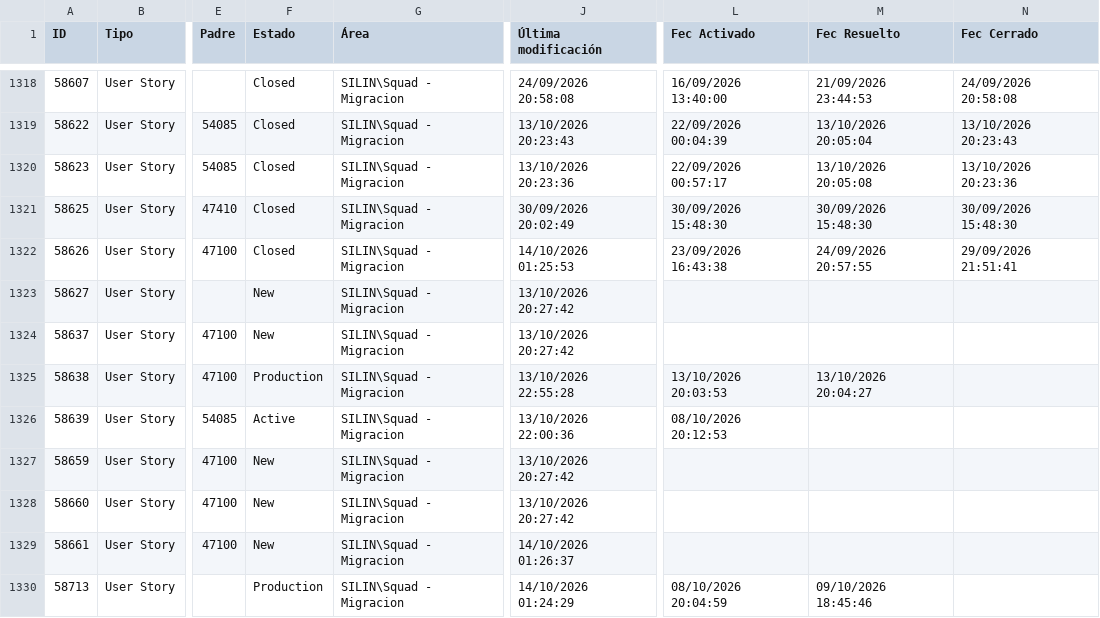
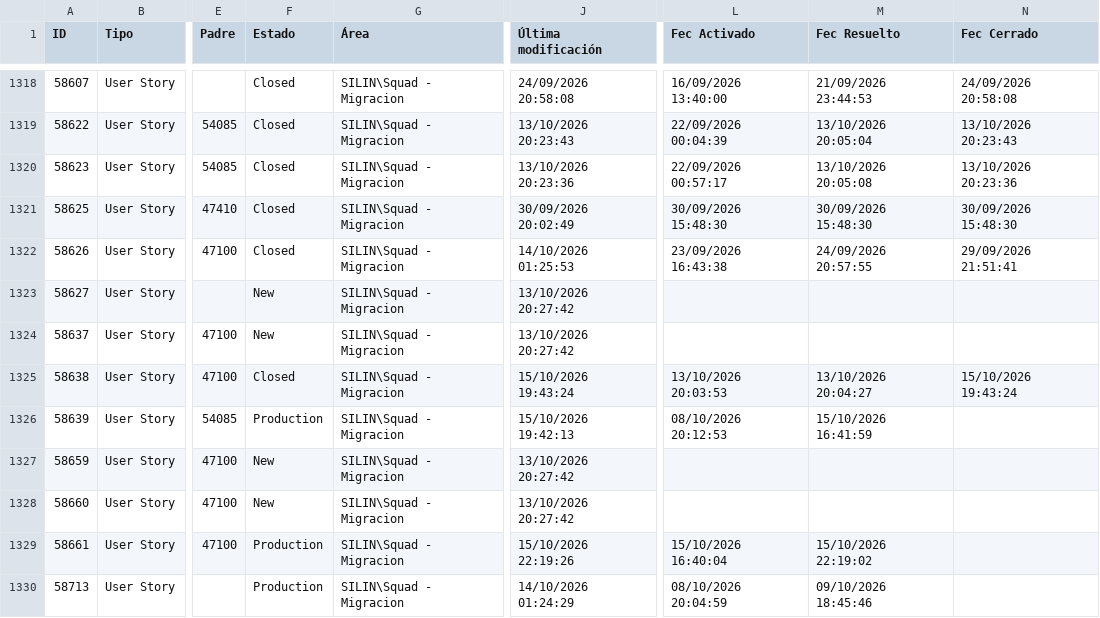
Before and after one commit to alisonfernandau-source/azure-insights-data-, a CSV file: src/data/user_stories.csv, drawn as a sheet; only a part is shown, gaps mark what is left out; the diff covers the shown part only; the diff names each change by its address in the sheet, - before the commit and + after, or states it on an @@ line.

```diff
--- a/src/data/user_stories.csv
+++ b/src/data/user_stories.csv
-F1325 (Estado): Production
+F1325 (Estado): Closed
-J1325 (Última modificación): 13/10/2026 22:55:28
+J1325 (Última modificación): 15/10/2026 19:43:24
-N1325 (Fec Cerrado): (empty)
+N1325 (Fec Cerrado): 15/10/2026 19:43:24
-F1326 (Estado): Active
+F1326 (Estado): Production
-J1326 (Última modificación): 13/10/2026 22:00:36
+J1326 (Última modificación): 15/10/2026 19:42:13
-M1326 (Fec Resuelto): (empty)
+M1326 (Fec Resuelto): 15/10/2026 16:41:59
-F1329 (Estado): New
+F1329 (Estado): Production
-J1329 (Última modificación): 14/10/2026 01:26:37
+J1329 (Última modificación): 15/10/2026 22:19:26
-L1329 (Fec Activado): (empty)
+L1329 (Fec Activado): 15/10/2026 16:40:04
-M1329 (Fec Resuelto): (empty)
+M1329 (Fec Resuelto): 15/10/2026 22:19:02
```
Also changed, not shown: 2 added rows and 12 edited cells elsewhere in this file, src/data/feature_snapshot_history.csv, 1 other file.
